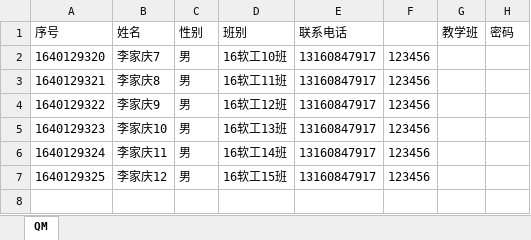
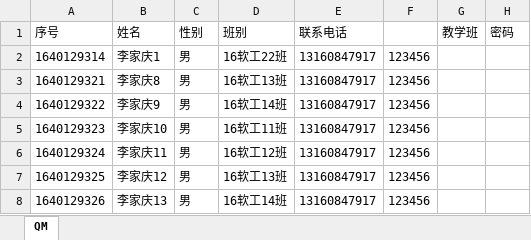
Before and after one commit to 296885086/bishe, an Excel workbook: src/main/resources/static/upload/QM.xlsx, sheet QM, drawn as a sheet; values as stored, in another font and other column widths than the file's, no borders; the diff names each change by its address in the sheet, - before the commit and + after, or states it on an @@ line.

```diff
--- a/src/main/resources/static/upload/QM.xlsx (sheet QM)
+++ b/src/main/resources/static/upload/QM.xlsx (sheet QM)
-A2 (序号): 1640129320
+A2 (序号): 1640129314
-B2 (姓名): 李家庆7
+B2 (姓名): 李家庆1
-D2 (班别): 16软工10班
+D2 (班别): 16软工22班
-D3 (班别): 16软工11班
+D3 (班别): 16软工13班
-D4 (班别): 16软工12班
+D4 (班别): 16软工14班
-D5 (班别): 16软工13班
+D5 (班别): 16软工11班
-D6 (班别): 16软工14班
+D6 (班别): 16软工12班
-D7 (班别): 16软工15班
+D7 (班别): 16软工13班
+row 8: 1640129326 | 李家庆13 | 男 | 16软工14班 | 13160847917 | 123456
```
Also changed, not shown: src/main/resources/static/upload/QS.xlsx, 22 other files.
